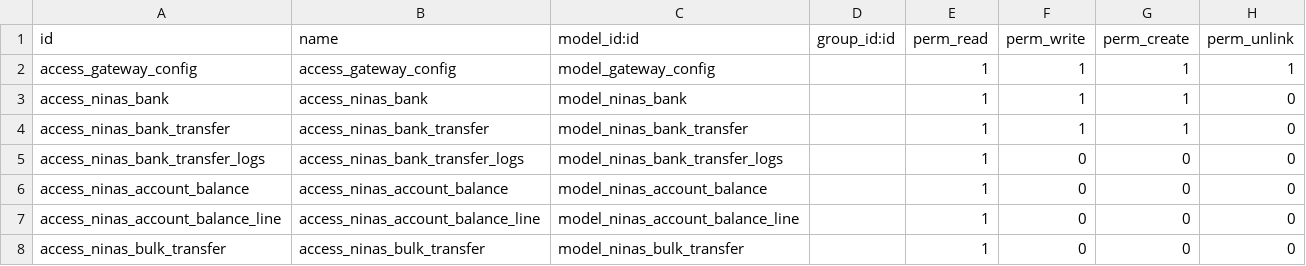
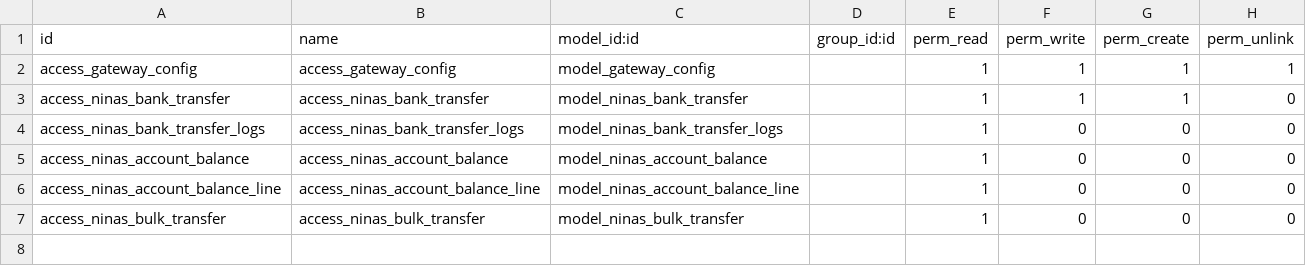
Before and after one commit to MceeSolutions/ninas, a CSV file: ninas_payment_gateway/security/ir.model.access.csv, drawn as a sheet.

Commit message:
gtbank gateway done

```diff
--- a/ninas_payment_gateway/security/ir.model.access.csv
+++ b/ninas_payment_gateway/security/ir.model.access.csv
@@ -2,3 +2,2 @@ id,name,model_id:id,group_id:id,perm_read,perm_write,perm_create,perm_unlink
 access_gateway_config,access_gateway_config,model_gateway_config,,1,1,1,1
-access_ninas_bank,access_ninas_bank,model_ninas_bank,,1,1,1,0
 access_ninas_bank_transfer,access_ninas_bank_transfer,model_ninas_bank_transfer,,1,1,1,0
```
